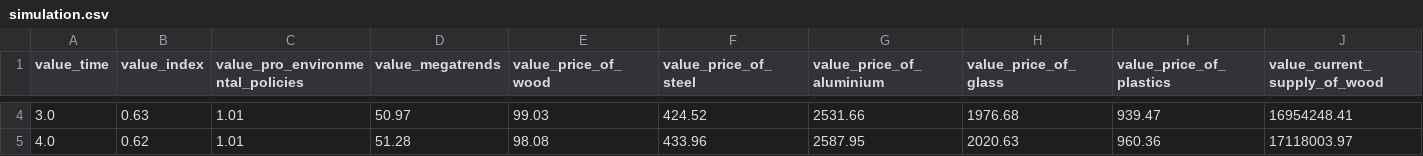
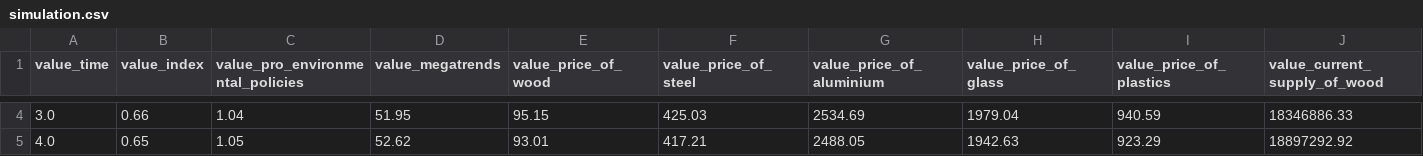
Before and after one commit to Fabbochan/Research_Project_Master, a CSV file: static/simulation.csv, drawn as a sheet; only a part is shown, gaps mark what is left out; the diff covers the shown part only; the diff names each change by its address in the sheet, - before the commit and + after, or states it on an @@ line.

```diff
--- a/static/simulation.csv
+++ b/static/simulation.csv
-B4 (value_index): 0.63
+B4 (value_index): 0.66
-C4 (value_pro_environmental_policies): 1.01
+C4 (value_pro_environmental_policies): 1.04
-D4 (value_megatrends): 50.97
+D4 (value_megatrends): 51.95
-E4 (value_price_of_wood): 99.03
+E4 (value_price_of_wood): 95.15
-F4 (value_price_of_steel): 424.52
+F4 (value_price_of_steel): 425.03
-G4 (value_price_of_aluminium): 2531.66
+G4 (value_price_of_aluminium): 2534.69
-H4 (value_price_of_glass): 1976.68
+H4 (value_price_of_glass): 1979.04
-I4 (value_price_of_plastics): 939.47
+I4 (value_price_of_plastics): 940.59
-J4 (value_current_supply_of_wood): 16954248.41
+J4 (value_current_supply_of_wood): 18346886.33
-B5 (value_index): 0.62
+B5 (value_index): 0.65
-C5 (value_pro_environmental_policies): 1.01
+C5 (value_pro_environmental_policies): 1.05
-D5 (value_megatrends): 51.28
+D5 (value_megatrends): 52.62
-E5 (value_price_of_wood): 98.08
+E5 (value_price_of_wood): 93.01
-F5 (value_price_of_steel): 433.96
+F5 (value_price_of_steel): 417.21
-G5 (value_price_of_aluminium): 2587.95
+G5 (value_price_of_aluminium): 2488.05
-H5 (value_price_of_glass): 2020.63
+H5 (value_price_of_glass): 1942.63
-I5 (value_price_of_plastics): 960.36
+I5 (value_price_of_plastics): 923.29
-J5 (value_current_supply_of_wood): 17118003.97
+J5 (value_current_supply_of_wood): 18897292.92
```
Also changed, not shown: 172 edited cells elsewhere in this file, 5 other files.
